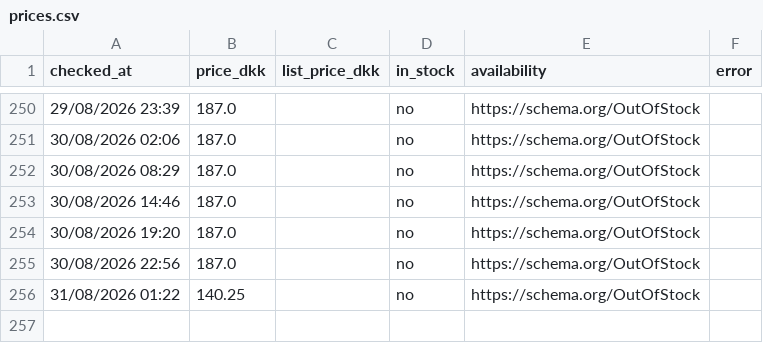
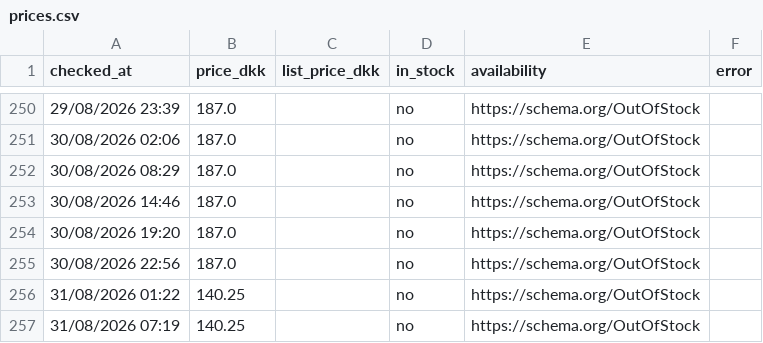
Before and after one commit to hollowheights/a-game-price-tracker, a CSV file: data/prices.csv, drawn as a sheet; only a part is shown, gaps mark what is left out; the diff names each change by its address in the sheet, - before the commit and + after, or states it on an @@ line.

Commit message:
price check 2026-08-31T05:19Z

```diff
--- a/data/prices.csv
+++ b/data/prices.csv
+row 257: 31/08/2026 07:19 | 140.25 |  | no | https://schema.org/OutOfStock
```
Also changed, not shown: 4 other files.
